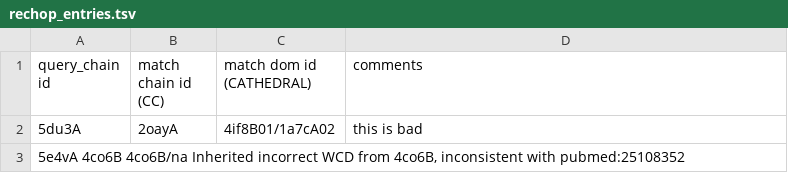
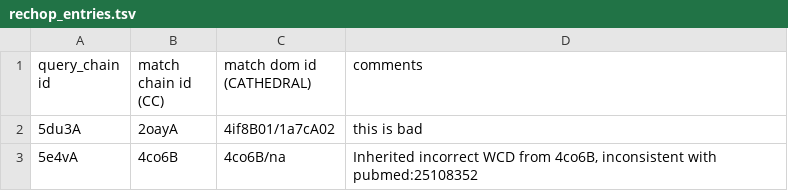
Before and after one commit to CATH-summer-2017/domchop, a TSV file: doc/rechop_entries.tsv, drawn as a sheet; removed rows and columns are numbered as before the commit, all else as after; the diff names each change by its address in the sheet, - before the commit and + after, or states it on an @@ line.

Commit message:
Update rechop_entries.tsv

```diff
--- a/doc/rechop_entries.tsv
+++ b/doc/rechop_entries.tsv
-row 3: 5e4vA 4co6B 4co6B/na Inherited incorrect WCD from 4co6B, inconsistent with pubmed:25108352
+row 3: 5e4vA | 4co6B | 4co6B/na | Inherited incorrect WCD from 4co6B, inconsistent with pubmed:25108352
```
